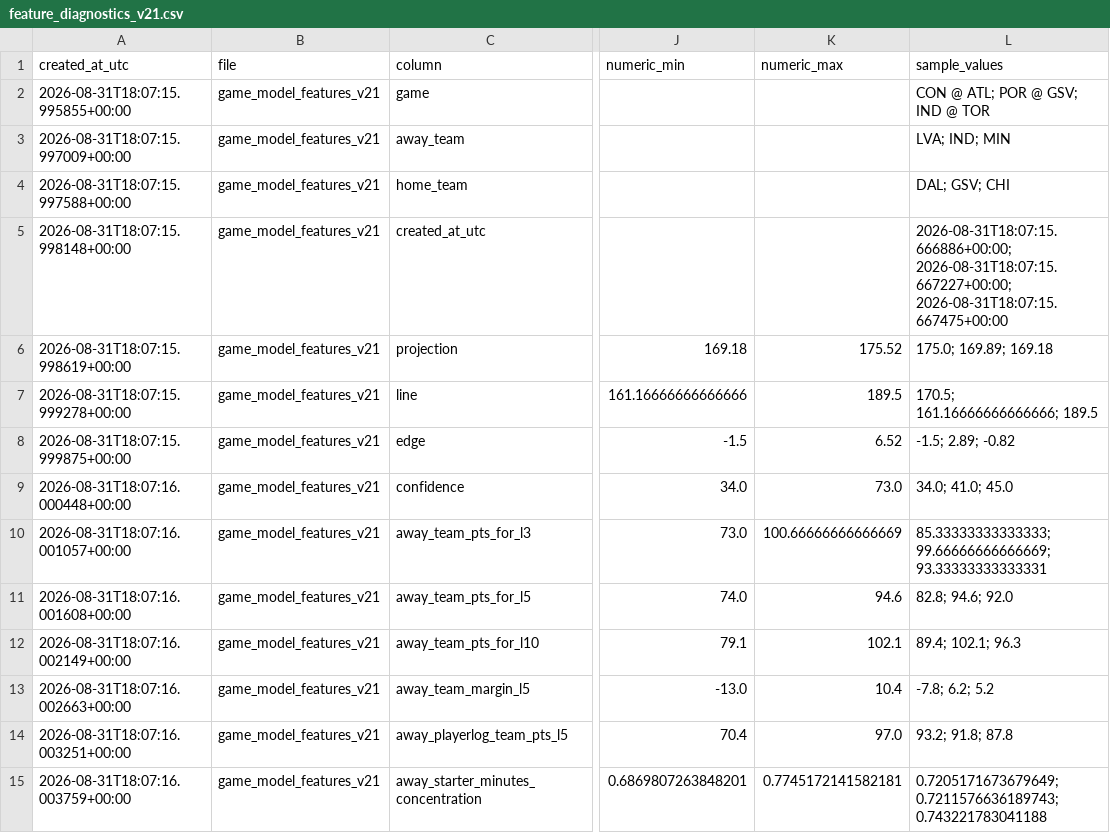
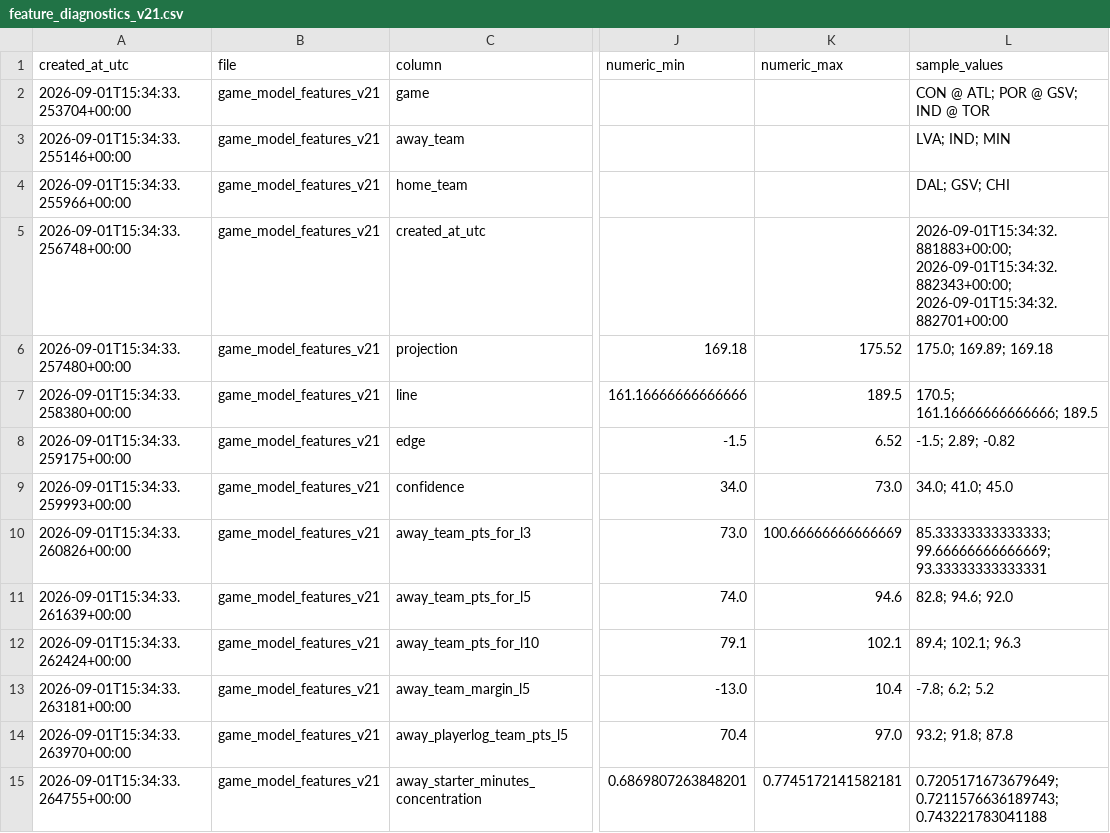
Before and after one commit to damoutinho11-art/wnba-edge-lab, a CSV file: wnba_outputs/feature_diagnostics_v21.csv, drawn as a sheet; only a part is shown, gaps mark what is left out; the diff covers the shown part only; the diff names each change by its address in the sheet, - before the commit and + after, or states it on an @@ line.

```diff
--- a/wnba_outputs/feature_diagnostics_v21.csv
+++ b/wnba_outputs/feature_diagnostics_v21.csv
-A2 (created_at_utc): 2026-08-31T18:07:15.995855+00:00
+A2 (created_at_utc): 2026-09-01T15:34:33.253704+00:00
-A3 (created_at_utc): 2026-08-31T18:07:15.997009+00:00
+A3 (created_at_utc): 2026-09-01T15:34:33.255146+00:00
-A4 (created_at_utc): 2026-08-31T18:07:15.997588+00:00
+A4 (created_at_utc): 2026-09-01T15:34:33.255966+00:00
-A5 (created_at_utc): 2026-08-31T18:07:15.998148+00:00
+A5 (created_at_utc): 2026-09-01T15:34:33.256748+00:00
-L5 (sample_values): 2026-08-31T18:07:15.666886+00:00; 2026-08-31T18:07:15.667227+00:00; 2026-08-31T18:07:15.667475+00:00
+L5 (sample_values): 2026-09-01T15:34:32.881883+00:00; 2026-09-01T15:34:32.882343+00:00; 2026-09-01T15:34:32.882701+00:00
-A6 (created_at_utc): 2026-08-31T18:07:15.998619+00:00
+A6 (created_at_utc): 2026-09-01T15:34:33.257480+00:00
-A7 (created_at_utc): 2026-08-31T18:07:15.999278+00:00
+A7 (created_at_utc): 2026-09-01T15:34:33.258380+00:00
-A8 (created_at_utc): 2026-08-31T18:07:15.999875+00:00
+A8 (created_at_utc): 2026-09-01T15:34:33.259175+00:00
-A9 (created_at_utc): 2026-08-31T18:07:16.000448+00:00
+A9 (created_at_utc): 2026-09-01T15:34:33.259993+00:00
-A10 (created_at_utc): 2026-08-31T18:07:16.001057+00:00
+A10 (created_at_utc): 2026-09-01T15:34:33.260826+00:00
-A11 (created_at_utc): 2026-08-31T18:07:16.001608+00:00
+A11 (created_at_utc): 2026-09-01T15:34:33.261639+00:00
-A12 (created_at_utc): 2026-08-31T18:07:16.002149+00:00
+A12 (created_at_utc): 2026-09-01T15:34:33.262424+00:00
-A13 (created_at_utc): 2026-08-31T18:07:16.002663+00:00
+A13 (created_at_utc): 2026-09-01T15:34:33.263181+00:00
-A14 (created_at_utc): 2026-08-31T18:07:16.003251+00:00
+A14 (created_at_utc): 2026-09-01T15:34:33.263970+00:00
-A15 (created_at_utc): 2026-08-31T18:07:16.003759+00:00
+A15 (created_at_utc): 2026-09-01T15:34:33.264755+00:00
```
Also changed, not shown: 153 edited cells elsewhere in this file, wnba_outputs/game_model_features_v21.csv, wnba_outputs/hermes_advisory_queue_v21.csv, 35 other files.
